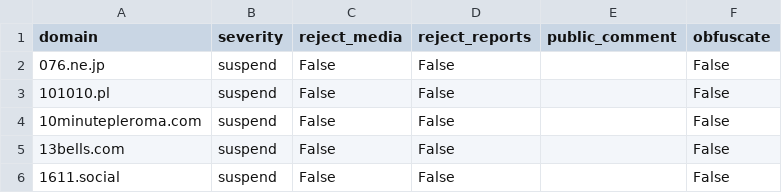
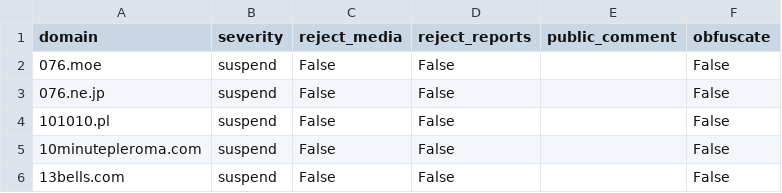
Before and after one commit to sgrigson/oliphant, a CSV file: blocklists/_unified_min_blocklist.csv, drawn as a sheet; only a part is shown; the shorter side is filled out with more unchanged rows; the diff names each change by its address in the sheet, - before the commit and + after, or states it on an @@ line.

```diff
--- a/blocklists/_unified_min_blocklist.csv
+++ b/blocklists/_unified_min_blocklist.csv
+row 2: 076.moe | suspend | False | False |  | False
```
Also changed, not shown: blocklists/_unified_tier0_blocklist.csv, blocklists/gardenfence.csv, 3 other files.
